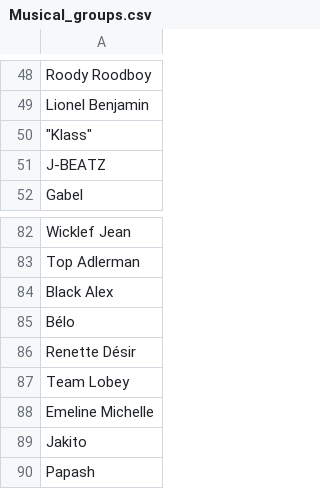
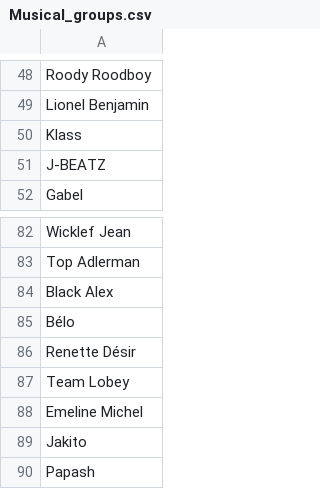
Before and after one commit to Djyrna/Evaluating-Cultural-Awarness-of-LLMs-For-Haitian-Creole, a CSV file: entities/haitian_entities/Musical_groups.csv (was entities/Musical_groups.csv), drawn as a sheet; only a part is shown, gaps mark what is left out; the diff covers the shown part only.

```diff
--- a/entities/Musical_groups.csv
+++ b/entities/haitian_entities/Musical_groups.csv
@@ -49,3 +49,3 @@ Roody Roodboy
 Lionel Benjamin
-" ""Klass"""
+Klass
 J-BEATZ
@@ -87,3 +87,3 @@ Renette Désir
 Team Lobey
-Emeline Michelle
+Emeline Michel
 Jakito
```
Also changed, not shown: 8 added rows and 25 edited cells elsewhere in this file, entities/haitian_entities/Festivals.csv, entities/haitian_entities/Political_heros_figures.csv, 32 other files.
